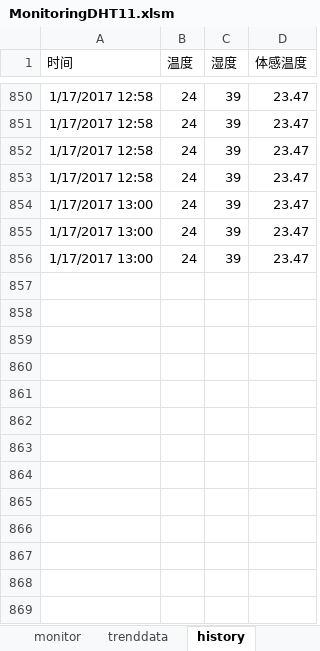
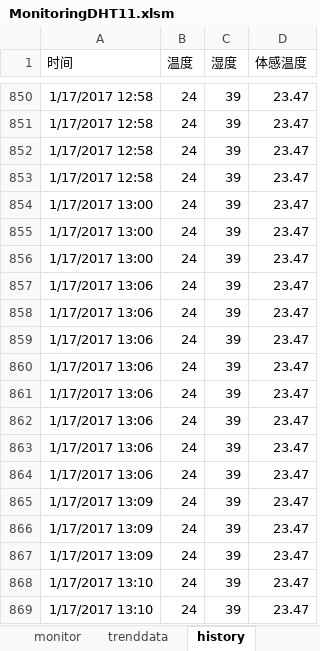
Before and after one commit to seupermission/PyThermometer, an Excel workbook: MonitoringDHT11.xlsm, sheet history, drawn as a sheet; only a part is shown, gaps mark what is left out; values as stored, in another font and other column widths than the file's, no borders; the diff names each change by its address in the sheet, - before the commit and + after, or states it on an @@ line.

Commit message:
update M1

```diff
--- a/MonitoringDHT11.xlsm (sheet history)
+++ b/MonitoringDHT11.xlsm (sheet history)
+row 857: 1/17/2017 13:06 | 24 | 39 | 23.47
+row 858: 1/17/2017 13:06 | 24 | 39 | 23.47
+row 859: 1/17/2017 13:06 | 24 | 39 | 23.47
+row 860: 1/17/2017 13:06 | 24 | 39 | 23.47
+row 861: 1/17/2017 13:06 | 24 | 39 | 23.47
+row 862: 1/17/2017 13:06 | 24 | 39 | 23.47
+row 863: 1/17/2017 13:06 | 24 | 39 | 23.47
+row 864: 1/17/2017 13:06 | 24 | 39 | 23.47
+row 865: 1/17/2017 13:09 | 24 | 39 | 23.47
+row 866: 1/17/2017 13:09 | 24 | 39 | 23.47
+row 867: 1/17/2017 13:09 | 24 | 39 | 23.47
+row 868: 1/17/2017 13:10 | 24 | 39 | 23.47
+row 869: 1/17/2017 13:10 | 24 | 39 | 23.47
```
Also changed, not shown: sheet monitor, charts or pictures.
